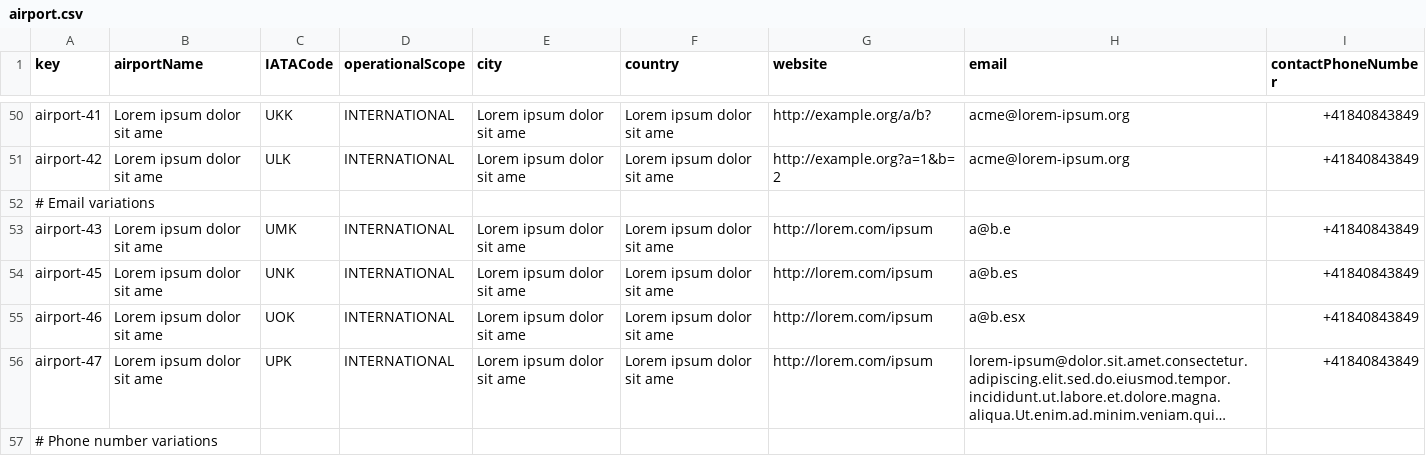
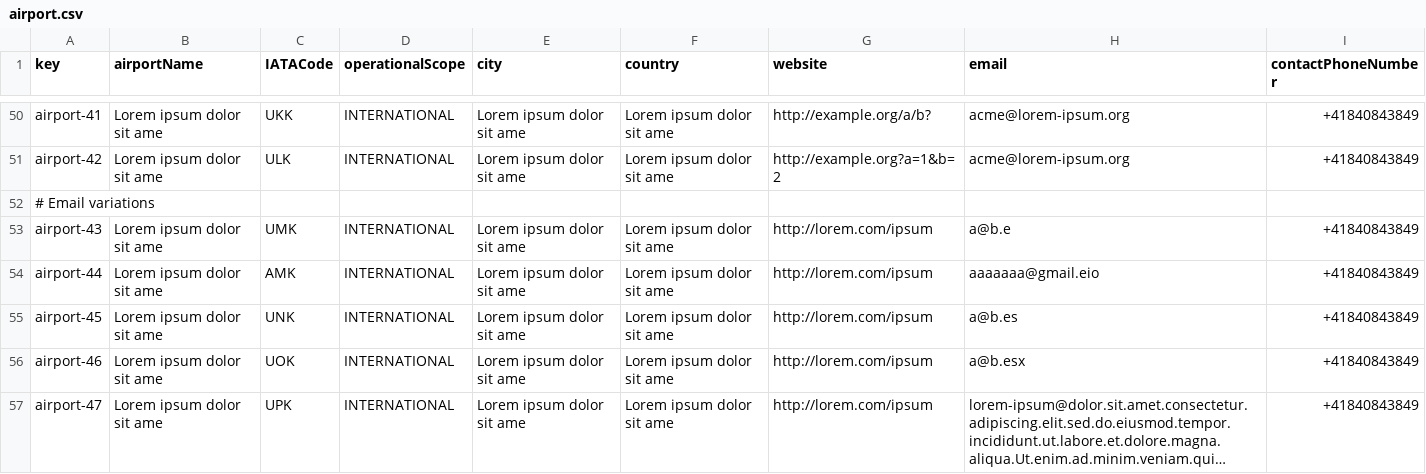
Before and after one commit to CarlosCerdaMorales/dp2-c1-034, a CSV file: src/main/resources/WEB-INF/data/sample/airport.csv, drawn as a sheet; only a part is shown, gaps mark what is left out; the shorter side is filled out with more unchanged rows; long unchanged cells end in …; the diff names each change by its address in the sheet, - before the commit and + after, or states it on an @@ line.

Commit message:
fix: :monocle_face: airport 44 added

```diff
--- a/src/main/resources/WEB-INF/data/sample/airport.csv
+++ b/src/main/resources/WEB-INF/data/sample/airport.csv
+row 54: airport-44 | Lorem ipsum dolor sit ame | AMK | INTERNATIONAL | Lorem ipsum dolor sit ame | Lorem ipsum dolor sit ame | http://lorem.com/ipsum | aaaaaaa@gmail.eio | +41840843849
```
